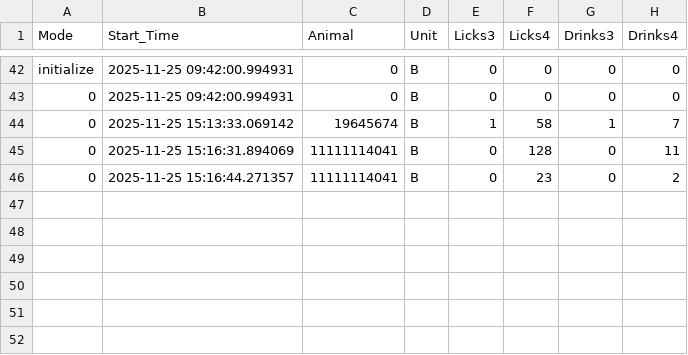
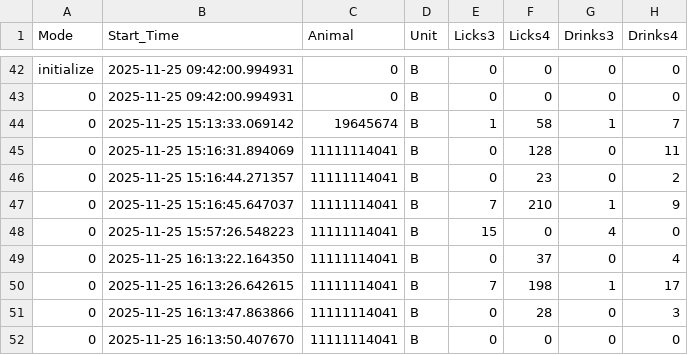
Before and after one commit to MaheshKarnani/Preferator, a CSV file: Data/c1_3m_102025_testing/2025-11-25_eventsB.csv, drawn as a sheet; only a part is shown, gaps mark what is left out.

```diff
--- a/Data/c1_3m_102025_testing/2025-11-25_eventsB.csv
+++ b/Data/c1_3m_102025_testing/2025-11-25_eventsB.csv
@@ -46 +46,7 @@ initialize,2025-11-25 09:42:00.994931,0,B,0,0,0,0
 0,2025-11-25 15:16:44.271357,11111114041,B,0,23,0,2
+0,2025-11-25 15:16:45.647037,11111114041,B,7,210,1,9
+0,2025-11-25 15:57:26.548223,11111114041,B,15,0,4,0
+0,2025-11-25 16:13:22.164350,11111114041,B,0,37,0,4
+0,2025-11-25 16:13:26.642615,11111114041,B,7,198,1,17
+0,2025-11-25 16:13:47.863866,11111114041,B,0,28,0,3
+0,2025-11-25 16:13:50.407670,11111114041,B,0,0,0,0
```
Also changed, not shown: Data/c1_3m_102025_testing/2025-11-25_eventsA.csv.
